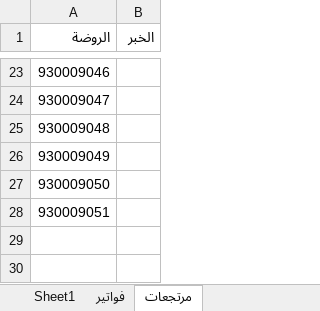
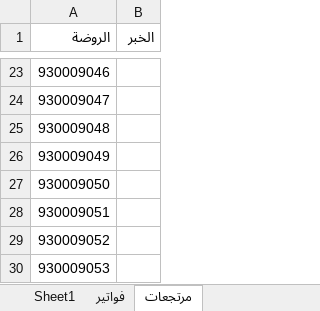
Before and after one commit to MohamedG74/addons_smart_support, an Excel workbook: Mohammed Gm.xlsx, sheet مرتجعات, drawn as a sheet; only a part is shown, gaps mark what is left out; values as stored, in another font and other column widths than the file's, no borders; the diff names each change by its address in the sheet, - before the commit and + after, or states it on an @@ line.

```diff
--- a/Mohammed Gm.xlsx (sheet مرتجعات)
+++ b/Mohammed Gm.xlsx (sheet مرتجعات)
+row 29: 930009052
+row 30: 930009053
```
Also changed, not shown: sheet فواتير.
